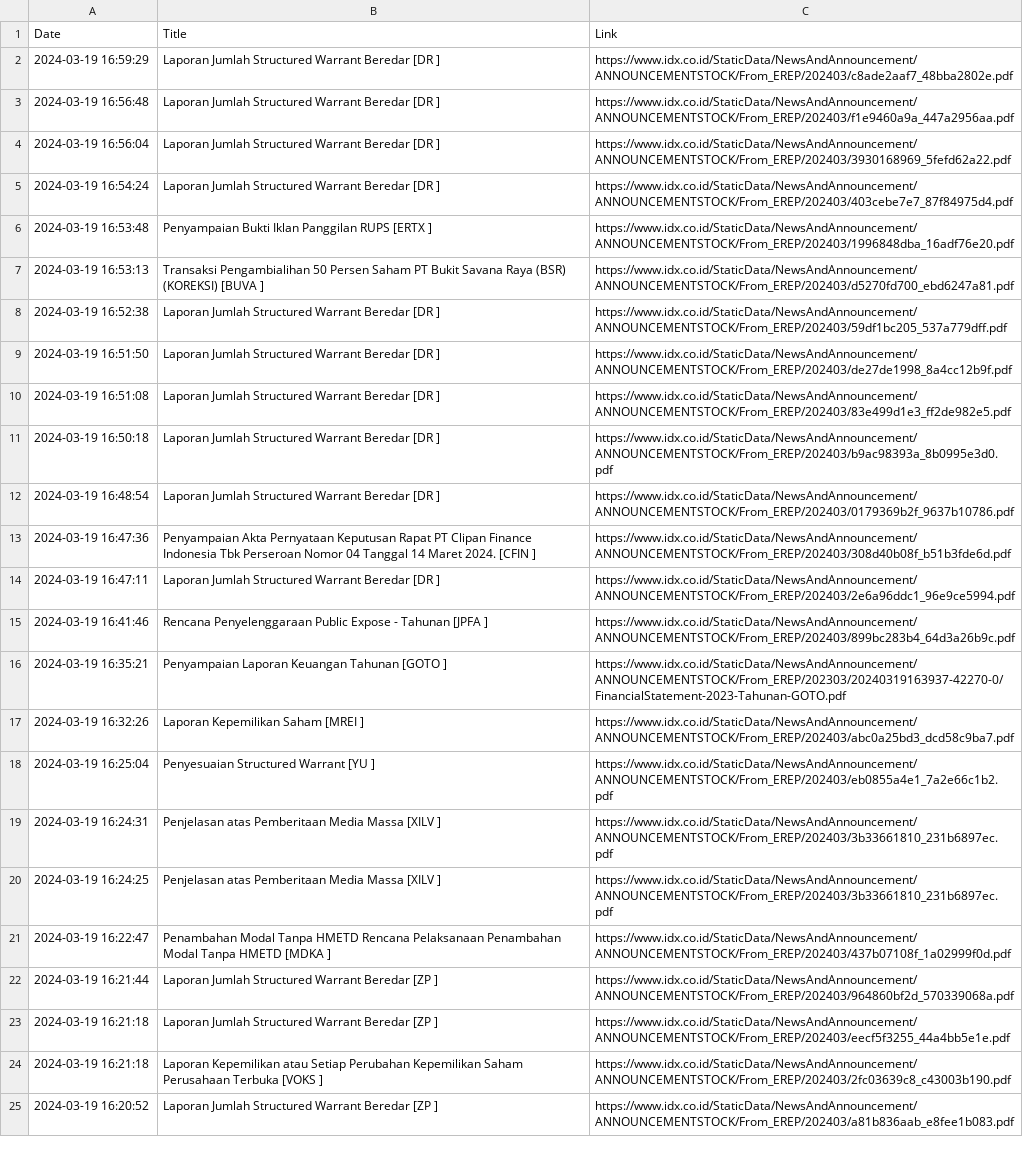
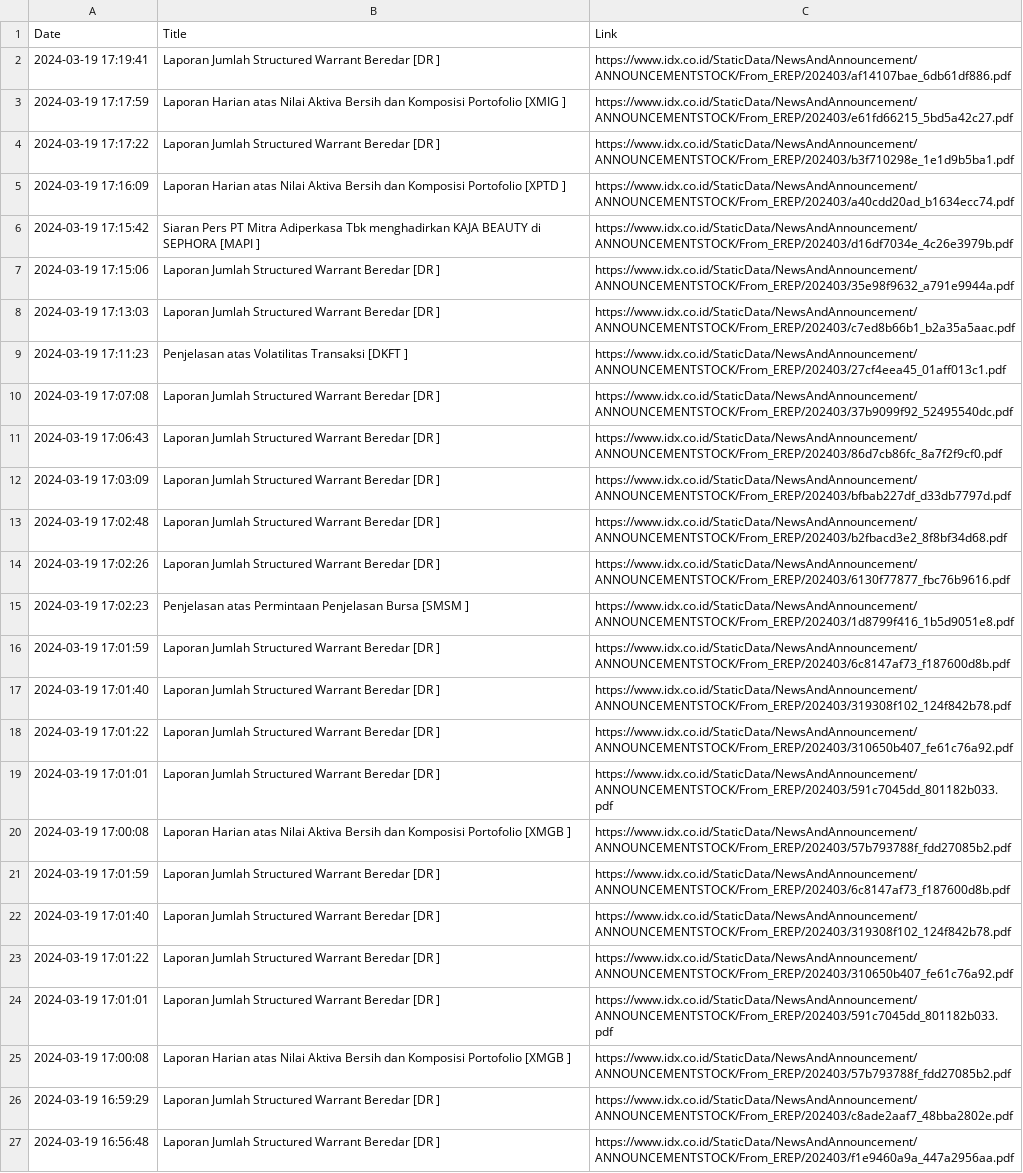
Before and after one commit to ImNash-Fahmi/IDX-Bot-Notification-for-Whatsapp, a CSV file: Dataset/Keterbukaan Informasi.csv, drawn as a sheet; only a part is shown; the shorter side is filled out with more unchanged rows.

```diff
--- a/Dataset/Keterbukaan Informasi.csv
+++ b/Dataset/Keterbukaan Informasi.csv
@@ -1,2 +1,26 @@
 Date,Title,Link
+2024-03-19 17:19:41,Laporan Jumlah Structured Warrant Beredar [DR ],https://www.idx.co.id/StaticData/NewsAndAnnouncement/ANNOUNCEMENTSTOCK/From_EREP/202403/af14107bae_6db61df886.pdf
+2024-03-19 17:17:59,Laporan Harian atas Nilai Aktiva Bersih dan Komposisi Portofolio [XMIG ],https://www.idx.co.id/StaticData/NewsAndAnnouncement/ANNOUNCEMENTSTOCK/From_EREP/202403/e61fd66215_5bd5a42c27.pdf
+2024-03-19 17:17:22,Laporan Jumlah Structured Warrant Beredar [DR ],https://www.idx.co.id/StaticData/NewsAndAnnouncement/ANNOUNCEMENTSTOCK/From_EREP/202403/b3f710298e_1e1d9b5ba1.pdf
+2024-03-19 17:16:09,Laporan Harian atas Nilai Aktiva Bersih dan Komposisi Portofolio [XPTD ],https://www.idx.co.id/StaticData/NewsAndAnnouncement/ANNOUNCEMENTSTOCK/From_EREP/202403/a40cdd20ad_b1634ecc74.pdf
+2024-03-19 17:15:42,Siaran Pers PT Mitra Adiperkasa Tbk menghadirkan KAJA BEAUTY di SEPHORA [MAPI ],https://www.idx.co.id/StaticData/NewsAndAnnouncement/ANNOUNCEMENTSTOCK/From_EREP/202403/d16df7034e_4c26e3979b.pdf
+2024-03-19 17:15:06,Laporan Jumlah Structured Warrant Beredar [DR ],https://www.idx.co.id/StaticData/NewsAndAnnouncement/ANNOUNCEMENTSTOCK/From_EREP/202403/35e98f9632_a791e9944a.pdf
+2024-03-19 17:13:03,Laporan Jumlah Structured Warrant Beredar [DR ],https://www.idx.co.id/StaticData/NewsAndAnnouncement/ANNOUNCEMENTSTOCK/From_EREP/202403/c7ed8b66b1_b2a35a5aac.pdf
+2024-03-19 17:11:23,Penjelasan atas Volatilitas Transaksi [DKFT ],https://www.idx.co.id/StaticData/NewsAndAnnouncement/ANNOUNCEMENTSTOCK/From_EREP/202403/27cf4eea45_01aff013c1.pdf
+2024-03-19 17:07:08,Laporan Jumlah Structured Warrant Beredar [DR ],https://www.idx.co.id/StaticData/NewsAndAnnouncement/ANNOUNCEMENTSTOCK/From_EREP/202403/37b9099f92_52495540dc.pdf
+2024-03-19 17:06:43,Laporan Jumlah Structured Warrant Beredar [DR ],https://www.idx.co.id/StaticData/NewsAndAnnouncement/ANNOUNCEMENTSTOCK/From_EREP/202403/86d7cb86fc_8a7f2f9cf0.pdf
+2024-03-19 17:03:09,Laporan Jumlah Structured Warrant Beredar [DR ],https://www.idx.co.id/StaticData/NewsAndAnnouncement/ANNOUNCEMENTSTOCK/From_EREP/202403/bfbab227df_d33db7797d.pdf
+2024-03-19 17:02:48,Laporan Jumlah Structured Warrant Beredar [DR ],https://www.idx.co.id/StaticData/NewsAndAnnouncement/ANNOUNCEMENTSTOCK/From_EREP/202403/b2fbacd3e2_8f8bf34d68.pdf
+2024-03-19 17:02:26,Laporan Jumlah Structured Warrant Beredar [DR ],https://www.idx.co.id/StaticData/NewsAndAnnouncement/ANNOUNCEMENTSTOCK/From_EREP/202403/6130f77877_fbc76b9616.pdf
+2024-03-19 17:02:23,Penjelasan atas Permintaan Penjelasan Bursa [SMSM ],https://www.idx.co.id/StaticData/NewsAndAnnouncement/ANNOUNCEMENTSTOCK/From_EREP/202403/1d8799f416_1b5d9051e8.pdf
+2024-03-19 17:01:59,Laporan Jumlah Structured Warrant Beredar [DR ],https://www.idx.co.id/StaticData/NewsAndAnnouncement/ANNOUNCEMENTSTOCK/From_EREP/202403/6c8147af73_f187600d8b.pdf
+2024-03-19 17:01:40,Laporan Jumlah Structured Warrant Beredar [DR ],https://www.idx.co.id/StaticData/NewsAndAnnouncement/ANNOUNCEMENTSTOCK/From_EREP/202403/319308f102_124f842b78.pdf
+2024-03-19 17:01:22,Laporan Jumlah Structured Warrant Beredar [DR ],https://www.idx.co.id/StaticData/NewsAndAnnouncement/ANNOUNCEMENTSTOCK/From_EREP/202403/310650b407_fe61c76a92.pdf
+2024-03-19 17:01:01,Laporan Jumlah Structured Warrant Beredar [DR ],https://www.idx.co.id/StaticData/NewsAndAnnouncement/ANNOUNCEMENTSTOCK/From_EREP/202403/591c7045dd_801182b033.pdf
+2024-03-19 17:00:08,Laporan Harian atas Nilai Aktiva Bersih dan Komposisi Portofolio [XMGB ],https://www.idx.co.id/StaticData/NewsAndAnnouncement/ANNOUNCEMENTSTOCK/From_EREP/202403/57b793788f_fdd27085b2.pdf
+2024-03-19 17:01:59,Laporan Jumlah Structured Warrant Beredar [DR ],https://www.idx.co.id/StaticData/NewsAndAnnouncement/ANNOUNCEMENTSTOCK/From_EREP/202403/6c8147af73_f187600d8b.pdf
+2024-03-19 17:01:40,Laporan Jumlah Structured Warrant Beredar [DR ],https://www.idx.co.id/StaticData/NewsAndAnnouncement/ANNOUNCEMENTSTOCK/From_EREP/202403/319308f102_124f842b78.pdf
+2024-03-19 17:01:22,Laporan Jumlah Structured Warrant Beredar [DR ],https://www.idx.co.id/StaticData/NewsAndAnnouncement/ANNOUNCEMENTSTOCK/From_EREP/202403/310650b407_fe61c76a92.pdf
+2024-03-19 17:01:01,Laporan Jumlah Structured Warrant Beredar [DR ],https://www.idx.co.id/StaticData/NewsAndAnnouncement/ANNOUNCEMENTSTOCK/From_EREP/202403/591c7045dd_801182b033.pdf
+2024-03-19 17:00:08,Laporan Harian atas Nilai Aktiva Bersih dan Komposisi Portofolio [XMGB ],https://www.idx.co.id/StaticData/NewsAndAnnouncement/ANNOUNCEMENTSTOCK/From_EREP/202403/57b793788f_fdd27085b2.pdf
 2024-03-19 16:59:29,Laporan Jumlah Structured Warrant Beredar [DR ],https://www.idx.co.id/StaticData/NewsAndAnnouncement/ANNOUNCEMENTSTOCK/From_EREP/202403/c8ade2aaf7_48bba2802e.pdf
```
